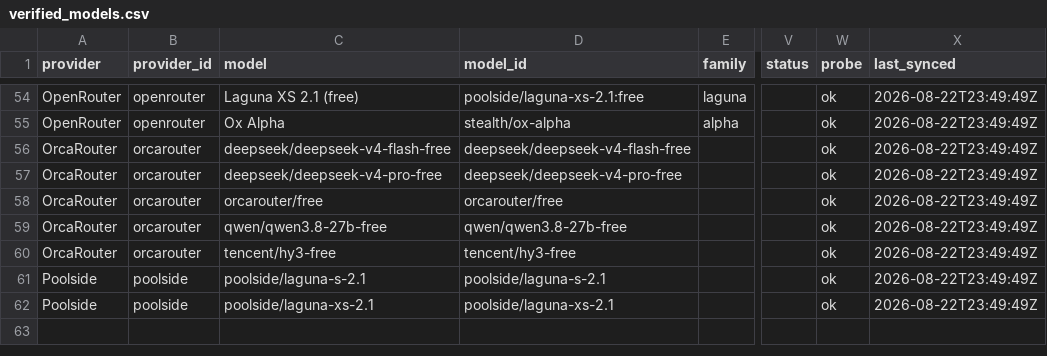
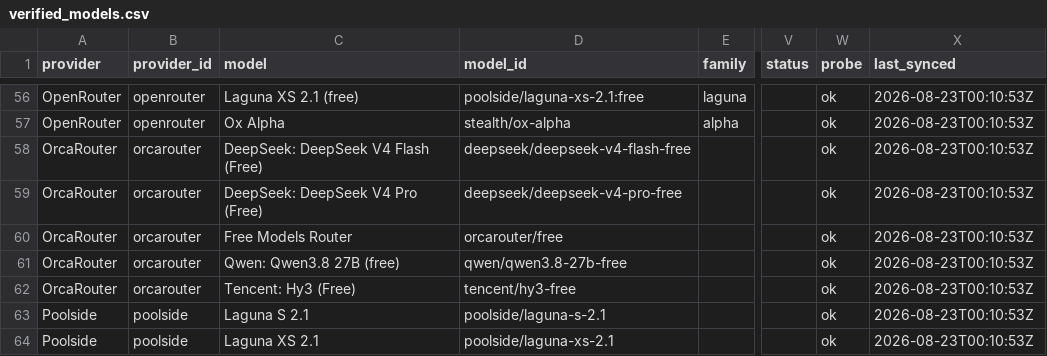
Before and after one commit to van90bg/freeModels, a CSV file: data/verified_models.csv, drawn as a sheet; only a part is shown, gaps mark what is left out; addresses are those after the commit; the diff covers the shown part only; the diff names each change by its address in the sheet, - before the commit and + after, or states it on an @@ line.

```diff
--- a/data/verified_models.csv
+++ b/data/verified_models.csv
-X56:X64 (last_synced): 2026-08-22T23:49:49Z
+X56:X64 (last_synced): 2026-08-23T00:10:53Z
-C58 (model): deepseek/deepseek-v4-flash-free
+C58 (model): DeepSeek: DeepSeek V4 Flash (Free)
-C59 (model): deepseek/deepseek-v4-pro-free
+C59 (model): DeepSeek: DeepSeek V4 Pro (Free)
-C60 (model): orcarouter/free
+C60 (model): Free Models Router
-C61 (model): qwen/qwen3.8-27b-free
+C61 (model): Qwen: Qwen3.8 27B (free)
-C62 (model): tencent/hy3-free
+C62 (model): Tencent: Hy3 (Free)
-C63 (model): poolside/laguna-s-2.1
+C63 (model): Laguna S 2.1
-C64 (model): poolside/laguna-xs-2.1
+C64 (model): Laguna XS 2.1
```
Also changed, not shown: 3 added rows, 1 removed row and 70 edited cells elsewhere in this file, 1 other file.
